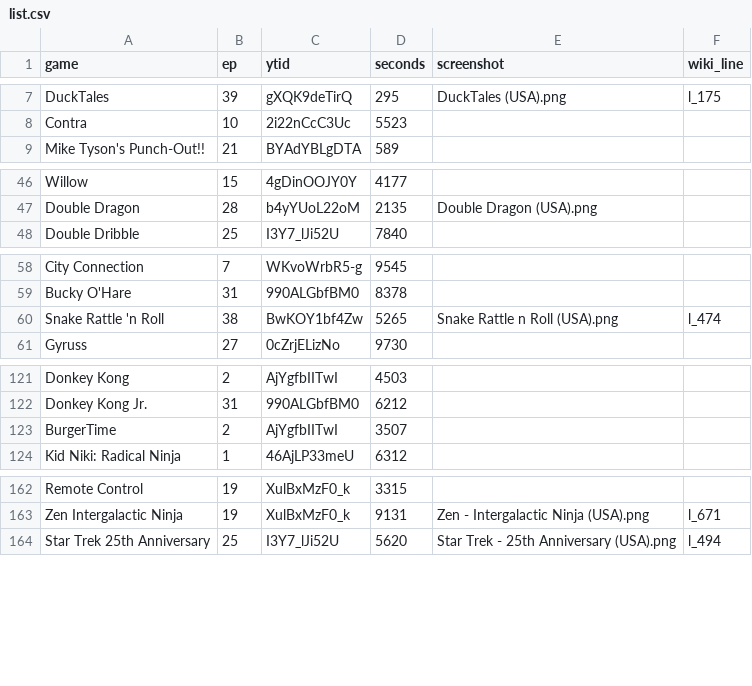
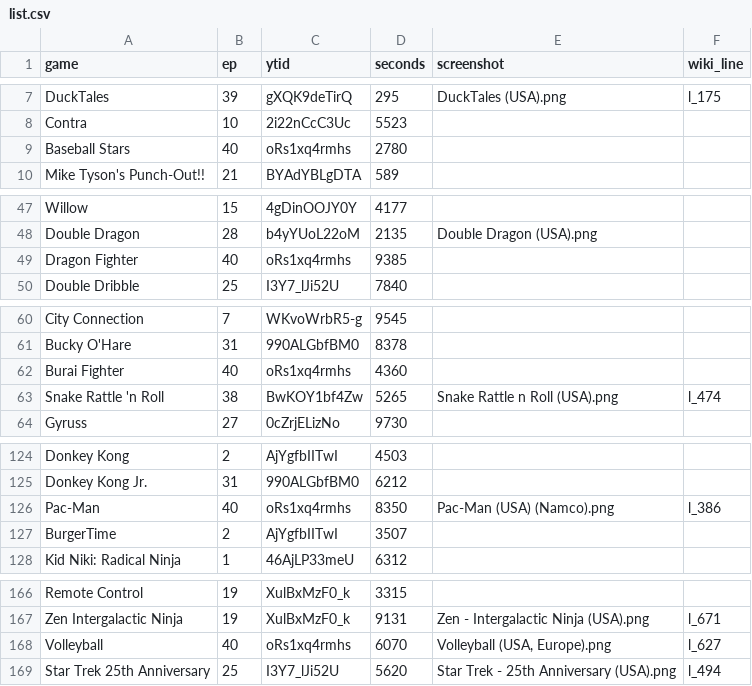
Before and after one commit to vNakamura/8bitnintendo-science, a CSV file: _data/list.csv, drawn as a sheet; only a part is shown, gaps mark what is left out; the diff covers the shown part only.

```diff
--- a/_data/list.csv
+++ b/_data/list.csv
@@ -8,2 +8,3 @@ DuckTales,39,gXQK9deTirQ,295,DuckTales (USA).png,l_175
 Contra,10,2i22nCcC3Uc,5523,,
+Baseball Stars,40,oRs1xq4rmhs,2780,,
 Mike Tyson's Punch-Out!!,21,BYAdYBLgDTA,589,,
@@ -47,2 +48,3 @@ Willow,15,4gDinOOJY0Y,4177,,
 Double Dragon,28,b4yYUoL22oM,2135,Double Dragon (USA).png,
+Dragon Fighter,40,oRs1xq4rmhs,9385,,
 Double Dribble,25,I3Y7_lJi52U,7840,,
@@ -59,2 +61,3 @@ City Connection,7,WKvoWrbR5-g,9545,,
 Bucky O'Hare,31,990ALGbfBM0,8378,,
+Burai Fighter,40,oRs1xq4rmhs,4360,,
 Snake Rattle 'n Roll,38,BwKOY1bf4Zw,5265,Snake Rattle n Roll (USA).png,l_474
@@ -122,2 +125,3 @@ Donkey Kong,2,AjYgfbIITwI,4503,,
 Donkey Kong Jr.,31,990ALGbfBM0,6212,,
+Pac-Man,40,oRs1xq4rmhs,8350,Pac-Man (USA) (Namco).png,l_386
 BurgerTime,2,AjYgfbIITwI,3507,,
@@ -163,2 +167,3 @@ Remote Control,19,XulBxMzF0_k,3315,,
 Zen Intergalactic Ninja,19,XulBxMzF0_k,9131,Zen - Intergalactic Ninja (USA).png,l_671
+Volleyball,40,oRs1xq4rmhs,6070,"Volleyball (USA, Europe).png",l_627
 Star Trek 25th Anniversary,25,I3Y7_lJi52U,5620,Star Trek - 25th Anniversary (USA).png,l_494
```
Also changed, not shown: 2 added rows elsewhere in this file, _data/unlicensed_games.csv.
